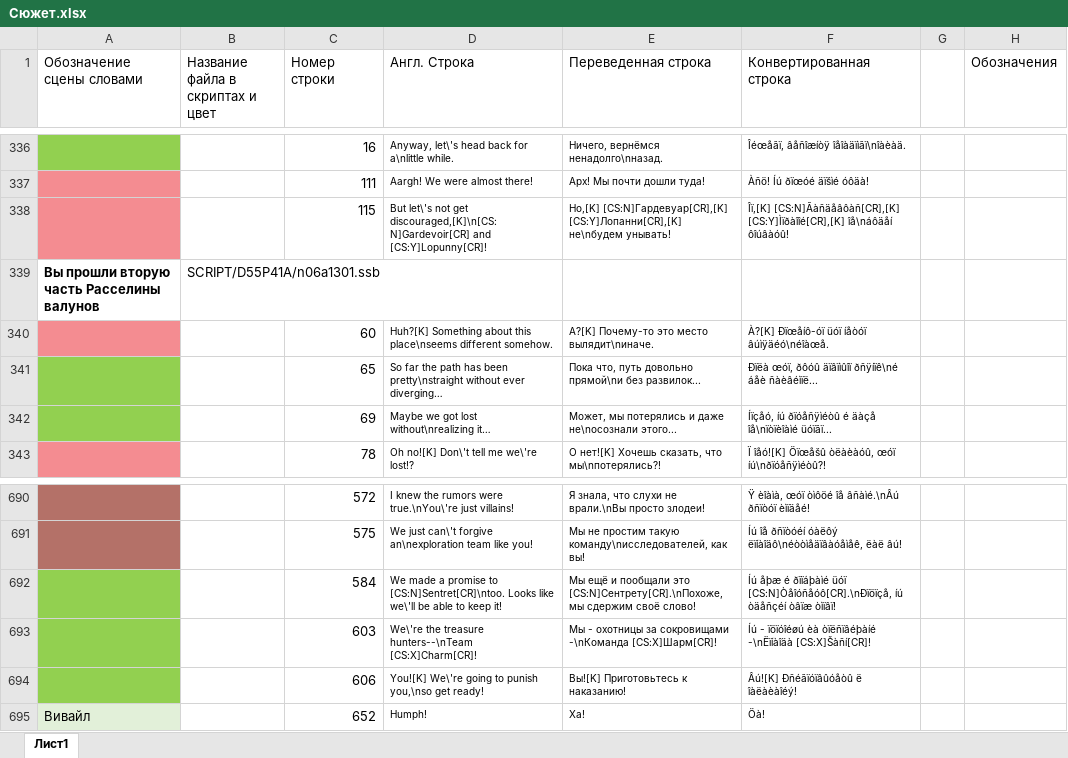
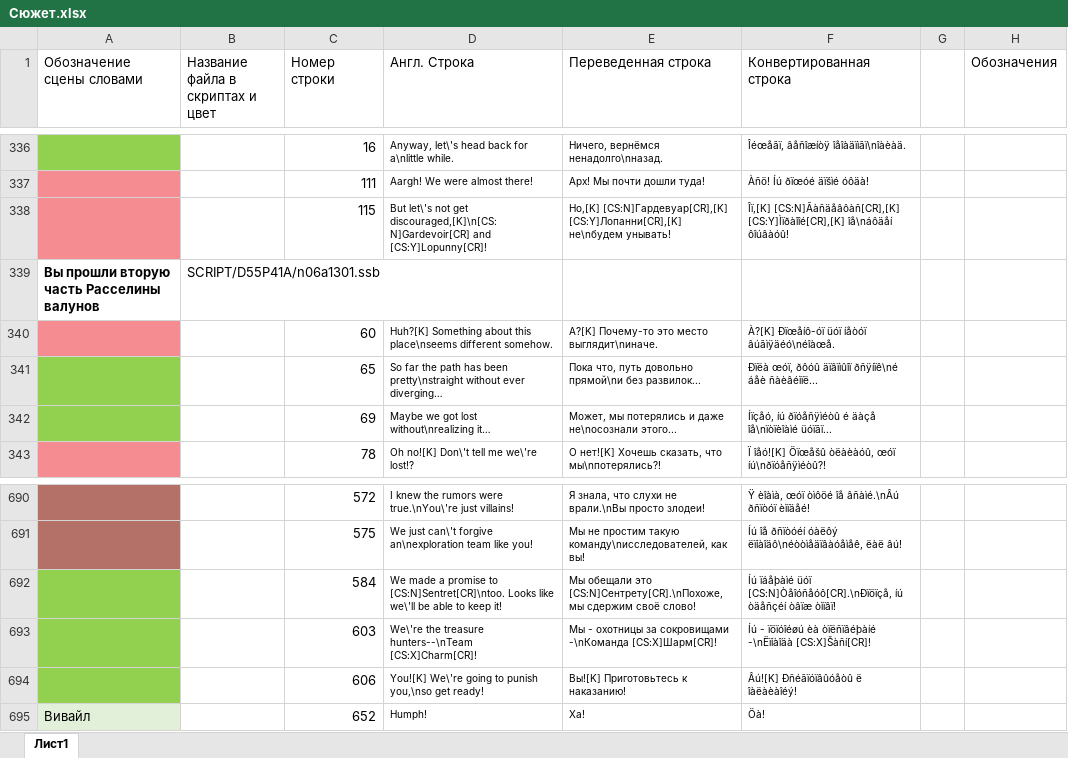
Before and after one commit to Pojirianets/Pokemon-Mystery-Dungeon-EoS-translation-hack-, an Excel workbook: Texts/Особые Эпизоды/4 А вот и Команда Шарм!/Сюжет.xlsx, sheet Лист1, drawn as a sheet; only a part is shown, gaps mark what is left out; values as stored, in another font and other column widths than the file's, no borders; the diff names each change by its address in the sheet, - before the commit and + after, or states it on an @@ line.

```diff
--- a/Texts/Особые Эпизоды/4 А вот и Команда Шарм!/Сюжет.xlsx (sheet Лист1)
+++ b/Texts/Особые Эпизоды/4 А вот и Команда Шарм!/Сюжет.xlsx (sheet Лист1)
-E340 (Переведенная строка): А?[K] Почему-то это место вылядит\nиначе.
+E340 (Переведенная строка): А?[K] Почему-то это место выглядит\nиначе.
-F340 (Конвертированная строка): À?[K] Ðïœåíô-óï üóï íåòóï âúìÿäéó\néîàœå.
+F340 (Конвертированная строка): À?[K] Ðïœåíô-óï üóï íåòóï âúãìÿäéó\néîàœå.
-E692 (Переведенная строка): Мы ещё и пообщали это [CS:N]Сентрету[CR].\nПохоже,…
+E692 (Переведенная строка): Мы обещали это [CS:N]Сентрету[CR].\nПохоже,…
-F692 (Конвертированная строка): Íú åþæ é ðïïáþàìé üóï [CS:N]Òåîóñåóô[CR].\nÐïöïçå,…
+F692 (Конвертированная строка): Íú ïáåþàìé üóï [CS:N]Òåîóñåóô[CR].\nÐïöïçå,…
```
Also changed, not shown: Texts/Особые Эпизоды/1 Желание Бидуфа/Сюжет.xlsx, Texts/Особые Эпизоды/2 Одарённый Иглибафф/Сюжет.xlsx, 2 other files.
